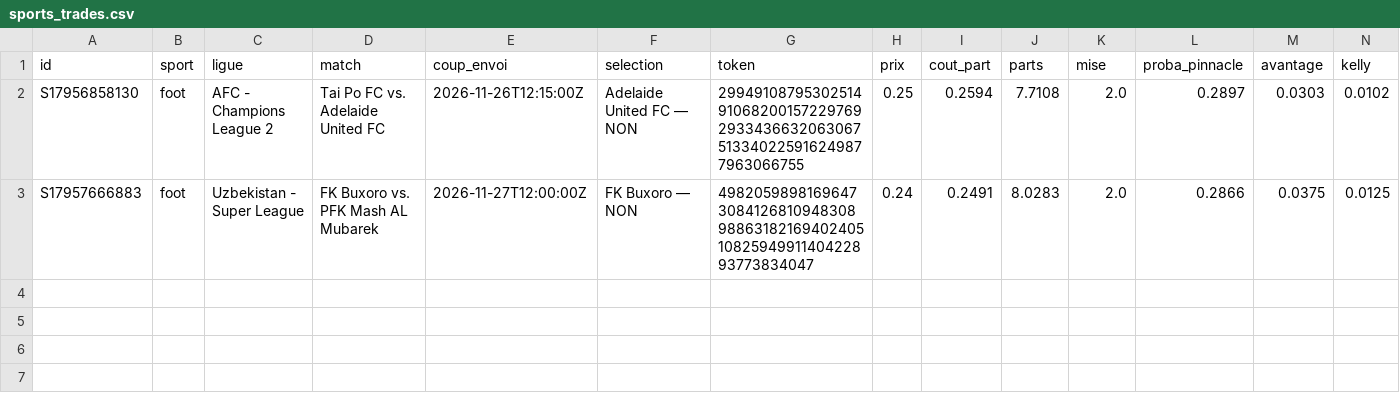
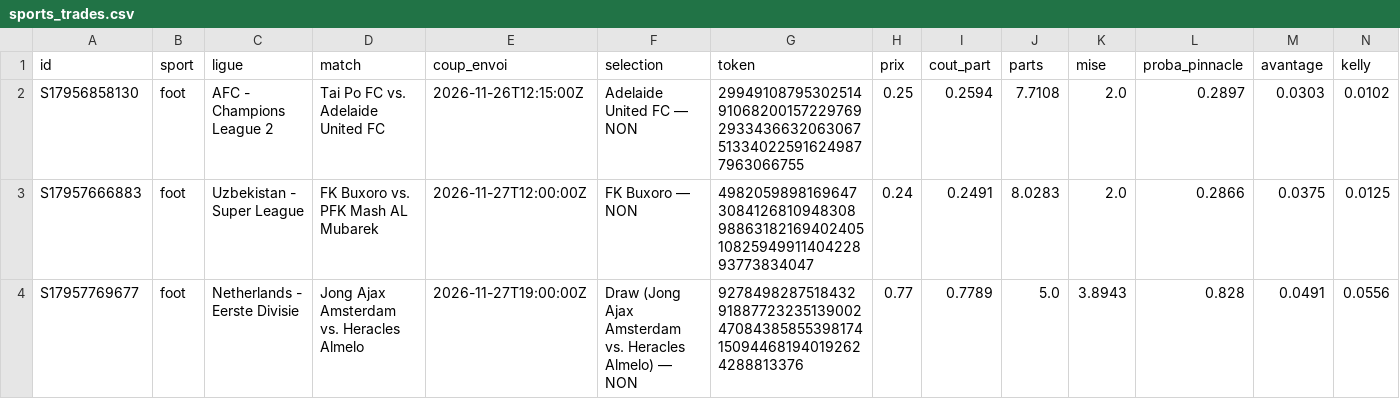
Before and after one commit to jmariejmn88-ux/polybot, a CSV file: data/sports_trades.csv, drawn as a sheet; only a part is shown; rows hold the shown columns only; the diff names each change by its address in the sheet, - before the commit and + after, or states it on an @@ line.

```diff
--- a/data/sports_trades.csv
+++ b/data/sports_trades.csv
+row 4: S17957769677 | foot | Netherlands - Eerste Divisie | Jong Ajax Amsterdam vs. Heracles Almelo | 2026-11-27T19:00:00Z | Draw (Jong Ajax Amsterdam vs. Heracles Almelo) — NON | 92784982875184329188772323513900247084385855398174150944681940192624288813376 | 0.77 | 0.7789 | 5.0 | 3.8943 | 0.828 | 0.0491 | 0.0556
```
Also changed, not shown: 4 other files.
